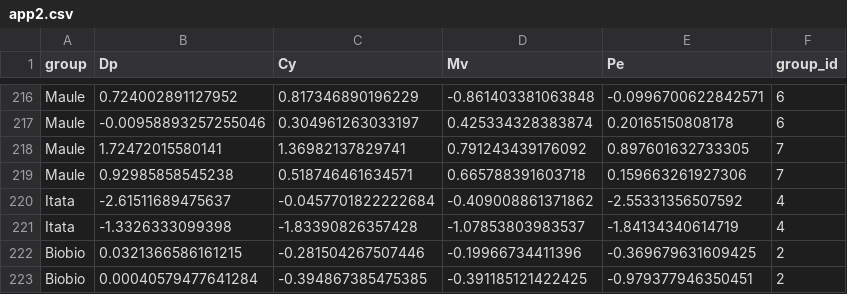
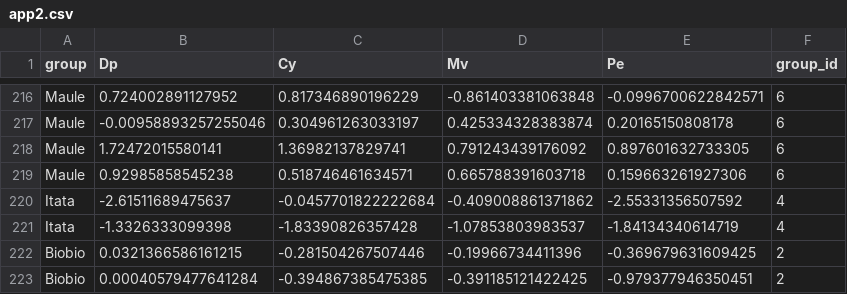
Before and after one commit to igutierrezm/MANOVABNPSupp, a CSV file: data/app2.csv, drawn as a sheet; only a part is shown, gaps mark what is left out; the diff covers the shown part only.

```diff
--- a/data/app2.csv
+++ b/data/app2.csv
@@ -217,4 +217,4 @@
 "Maule",-0.00958893257255046,0.304961263033197,0.425334328383874,0.20165150808178,6
-"Maule ",1.72472015580141,1.36982137829741,0.791243439176092,0.897601632733305,7
-"Maule ",0.92985858545238,0.518746461634571,0.665788391603718,0.159663261927306,7
+"Maule",1.72472015580141,1.36982137829741,0.791243439176092,0.897601632733305,6
+"Maule",0.92985858545238,0.518746461634571,0.665788391603718,0.159663261927306,6
 "Itata",-2.61511689475637,-0.0457701822222684,-0.409008861371862,-2.55331356507592,4
```
Also changed, not shown: 27 edited cells elsewhere in this file, 8 other files.
